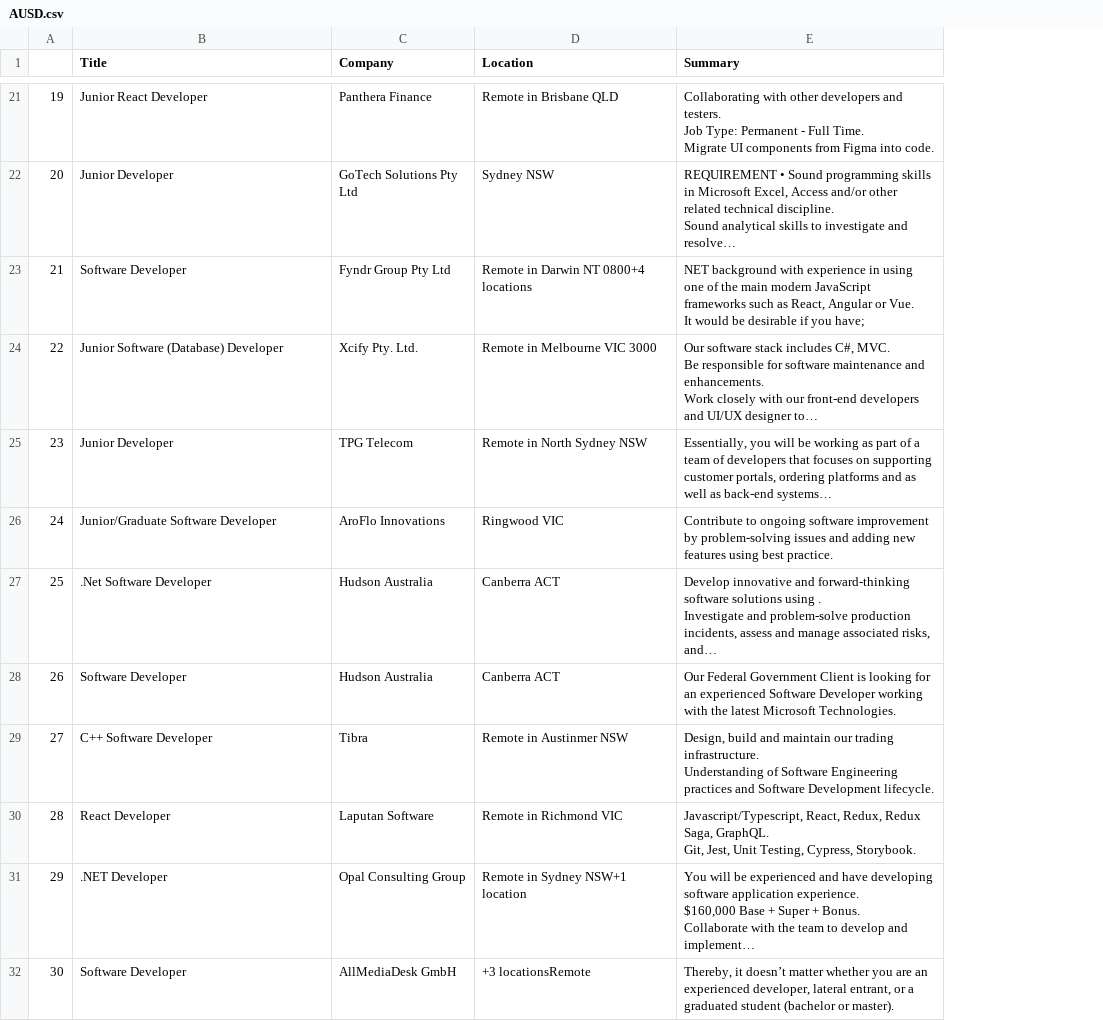
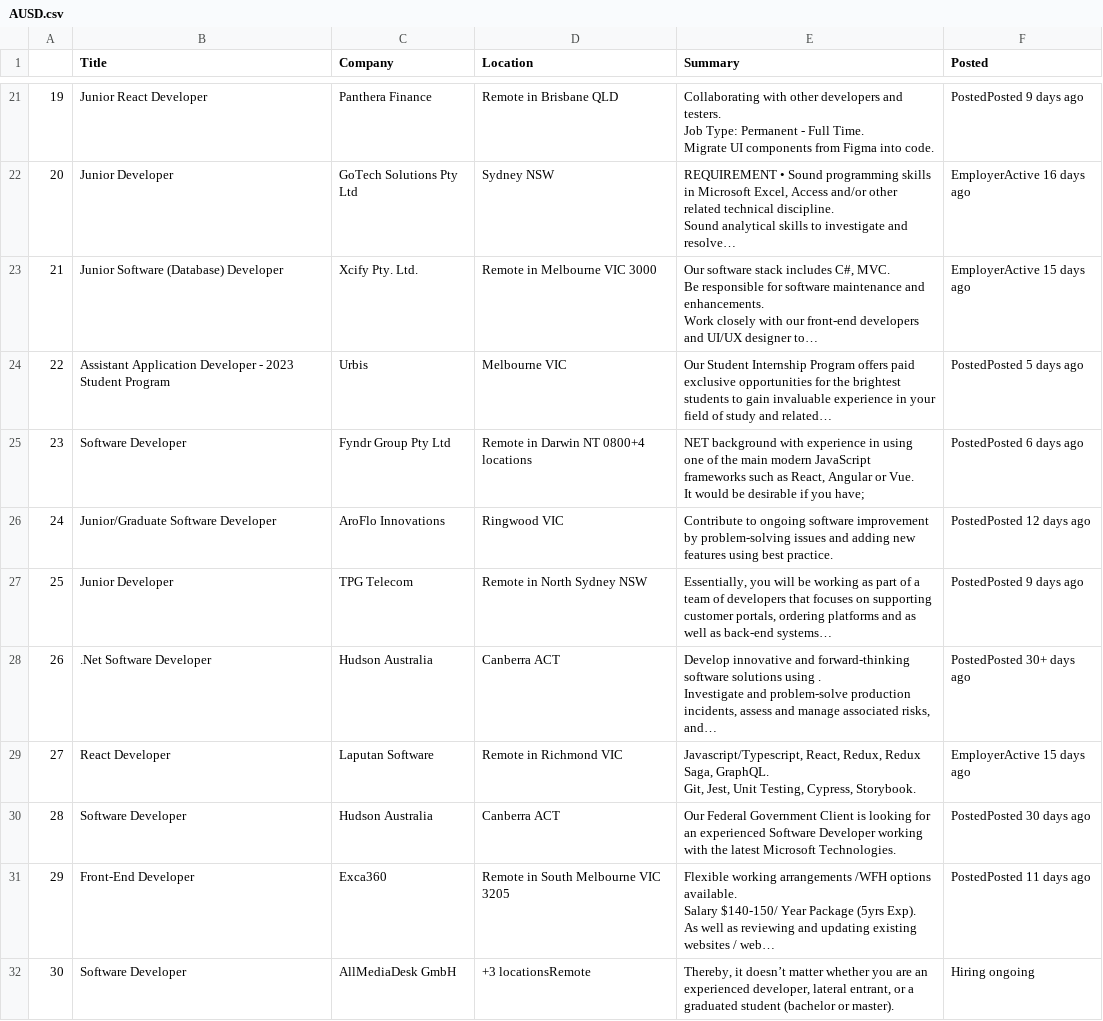
Before and after one commit to HamishDrogemuller/SDV602-Project, a CSV file: AUSD.csv, drawn as a sheet; only a part is shown, gaps mark what is left out; ↵ is a line break in a cell; the diff covers the shown part only; the diff names each change by its address in the sheet, - before the commit and + after, or states it on an @@ line.

```diff
--- a/AUSD.csv
+++ b/AUSD.csv
+column F (Posted), rows 21-32: PostedPosted 9 days ago | EmployerActive 16 days ago | EmployerActive 15 days ago | PostedPosted 5 days ago | PostedPosted 6 days ago | PostedPosted 12 days ago | PostedPosted 9 days ago | PostedPosted 30+ days ago | EmployerActive 15 days ago | PostedPosted 30 days ago | PostedPosted 11 days ago | Hiring ongoing
-B23 (Title): Software Developer
+B23 (Title): Junior Software (Database) Developer
-C23 (Company): Fyndr Group Pty Ltd
+C23 (Company): Xcify Pty. Ltd.
-D23 (Location): Remote in Darwin NT 0800+4 locations
+D23 (Location): Remote in Melbourne VIC 3000
-E23 (Summary): NET background with experience in using one of the main modern JavaScript frameworks such as React, Angular or Vue. ↵ It would be desirable if you have;
+E23 (Summary): Our software stack includes C#, MVC. ↵ Be responsible for software maintenance and enhancements. ↵ Work closely with our front-end developers and UI/UX designer to…
-B24 (Title): Junior Software (Database) Developer
+B24 (Title): Assistant Application Developer - 2023 Student Program
-C24 (Company): Xcify Pty. Ltd.
+C24 (Company): Urbis
-D24 (Location): Remote in Melbourne VIC 3000
+D24 (Location): Melbourne VIC
-E24 (Summary): Our software stack includes C#, MVC. ↵ Be responsible for software maintenance and enhancements. ↵ Work closely with our front-end developers and UI/UX designer to…
+E24 (Summary): Our Student Internship Program offers paid exclusive opportunities for the brightest students to gain invaluable experience in your field of study and related…
-B25 (Title): Junior Developer
+B25 (Title): Software Developer
-C25 (Company): TPG Telecom
+C25 (Company): Fyndr Group Pty Ltd
-D25 (Location): Remote in North Sydney NSW
+D25 (Location): Remote in Darwin NT 0800+4 locations
-E25 (Summary): Essentially, you will be working as part of a team of developers that focuses on supporting customer portals, ordering platforms and as well as back-end systems…
+E25 (Summary): NET background with experience in using one of the main modern JavaScript frameworks such as React, Angular or Vue. ↵ It would be desirable if you have;
-B27 (Title): .Net Software Developer
+B27 (Title): Junior Developer
-C27 (Company): Hudson Australia
+C27 (Company): TPG Telecom
-D27 (Location): Canberra ACT
+D27 (Location): Remote in North Sydney NSW
-E27 (Summary): Develop innovative and forward-thinking software solutions using . ↵ Investigate and problem-solve production incidents, assess and manage associated risks, and…
+E27 (Summary): Essentially, you will be working as part of a team of developers that focuses on supporting customer portals, ordering platforms and as well as back-end systems…
-B28 (Title): Software Developer
+B28 (Title): .Net Software Developer
-E28 (Summary): Our Federal Government Client is looking for an experienced Software Developer working with the latest Microsoft Technologies.
+E28 (Summary): Develop innovative and forward-thinking software solutions using . ↵ Investigate and problem-solve production incidents, assess and manage associated risks, and…
-B29 (Title): C++ Software Developer
+B29 (Title): React Developer
-C29 (Company): Tibra
+C29 (Company): Laputan Software
-D29 (Location): Remote in Austinmer NSW
+D29 (Location): Remote in Richmond VIC
-E29 (Summary): Design, build and maintain our trading infrastructure. ↵ Understanding of Software Engineering practices and Software Development lifecycle.
+E29 (Summary): Javascript/Typescript, React, Redux, Redux Saga, GraphQL. ↵ Git, Jest, Unit Testing, Cypress, Storybook.
-B30 (Title): React Developer
+B30 (Title): Software Developer
-C30 (Company): Laputan Software
+C30 (Company): Hudson Australia
-D30 (Location): Remote in Richmond VIC
+D30 (Location): Canberra ACT
-E30 (Summary): Javascript/Typescript, React, Redux, Redux Saga, GraphQL. ↵ Git, Jest, Unit Testing, Cypress, Storybook.
+E30 (Summary): Our Federal Government Client is looking for an experienced Software Developer working with the latest Microsoft Technologies.
-B31 (Title): .NET Developer
+B31 (Title): Front-End Developer
-C31 (Company): Opal Consulting Group
+C31 (Company): Exca360
-D31 (Location): Remote in Sydney NSW+1 location
+D31 (Location): Remote in South Melbourne VIC 3205
-E31 (Summary): You will be experienced and have developing software application experience. ↵ $160,000 Base + Super + Bonus. ↵ Collaborate with the team to develop and implement…
+E31 (Summary): Flexible working arrangements /WFH options available. ↵ Salary $140-150/ Year Package (5yrs Exp). ↵ As well as reviewing and updating existing websites / web…
```
Also changed, not shown: 120 edited cells elsewhere in this file, NZSD.csv, 1 other file.
